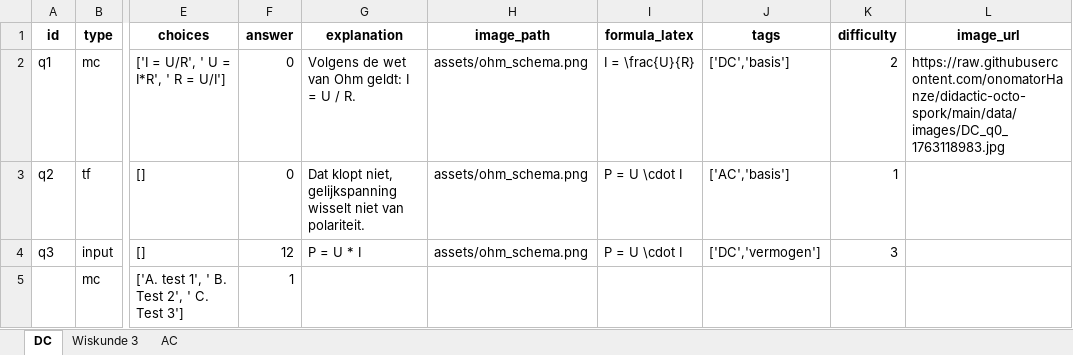
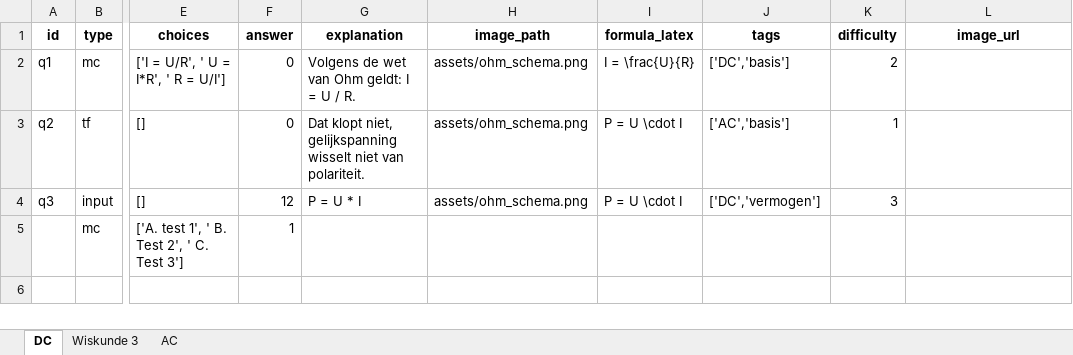
Before and after one commit to onomatorHanze/didactic-octo-spork, an Excel workbook: data/quizvragen.xlsx, sheet DC, drawn as a sheet; only a part is shown, gaps mark what is left out; values as stored, in another font and other column widths than the file's, no borders; the diff names each change by its address in the sheet, - before the commit and + after, or states it on an @@ line.

Commit message:
Quizvragen aangepast via Admin

```diff
--- a/data/quizvragen.xlsx (sheet DC)
+++ b/data/quizvragen.xlsx (sheet DC)
-L2 (image_url): https://raw.githubusercontent.com/onomatorHanze/didactic-octo-spork/main/data/images/DC_q0_1763118983.jpg
+L2 (image_url): (empty)
```
